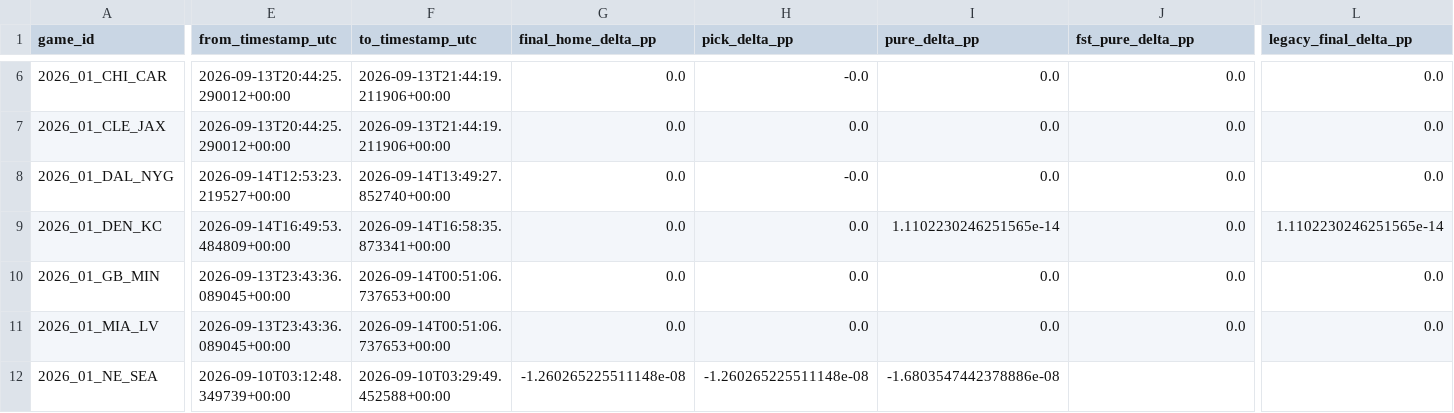
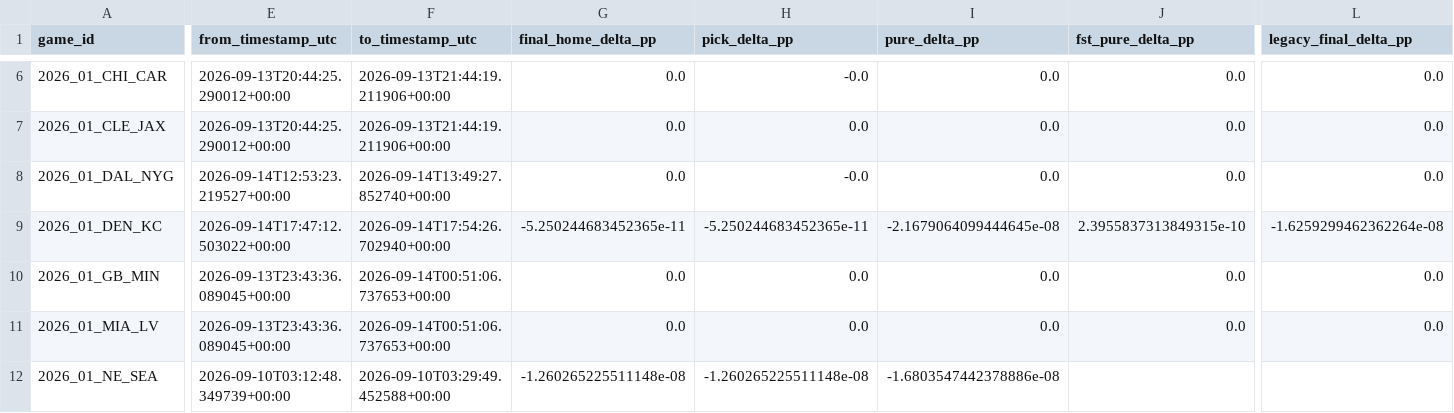
Before and after one commit to levine26/nfl-forecast-model, a CSV file: outputs/movement_attribution.csv, drawn as a sheet; only a part is shown, gaps mark what is left out; the diff covers the shown part only; the diff names each change by its address in the sheet, - before the commit and + after, or states it on an @@ line.

```diff
--- a/outputs/movement_attribution.csv
+++ b/outputs/movement_attribution.csv
-E9 (from_timestamp_utc): 2026-09-14T16:49:53.484809+00:00
+E9 (from_timestamp_utc): 2026-09-14T17:47:12.503022+00:00
-F9 (to_timestamp_utc): 2026-09-14T16:58:35.873341+00:00
+F9 (to_timestamp_utc): 2026-09-14T17:54:26.702940+00:00
-G9 (final_home_delta_pp): 0.0
+G9 (final_home_delta_pp): -5.250244683452365e-11
-H9 (pick_delta_pp): 0.0
+H9 (pick_delta_pp): -5.250244683452365e-11
-I9 (pure_delta_pp): 1.1102230246251565e-14
+I9 (pure_delta_pp): -2.1679064099444645e-08
-J9 (fst_pure_delta_pp): 0.0
+J9 (fst_pure_delta_pp): 2.3955837313849315e-10
-L9 (legacy_final_delta_pp): 1.1102230246251565e-14
+L9 (legacy_final_delta_pp): -1.6259299462362264e-08
```
Also changed, not shown: 2 edited cells elsewhere in this file, outputs/calibration.csv, outputs/confidence_diagnostics.csv, 10 other files.
